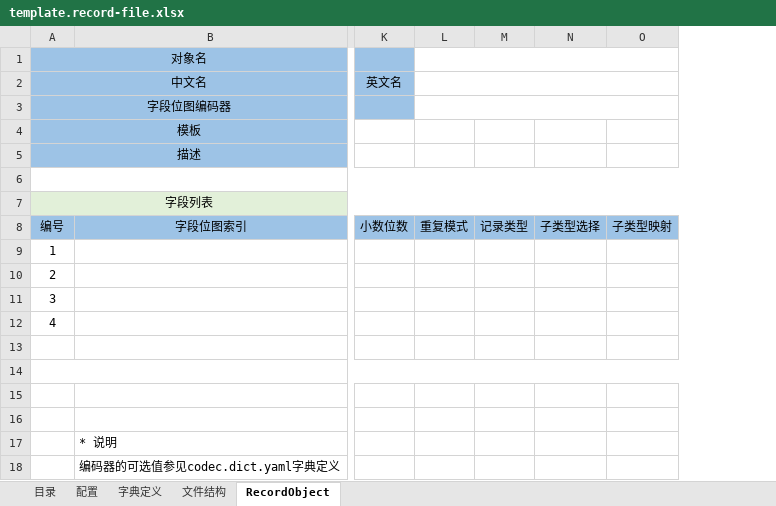
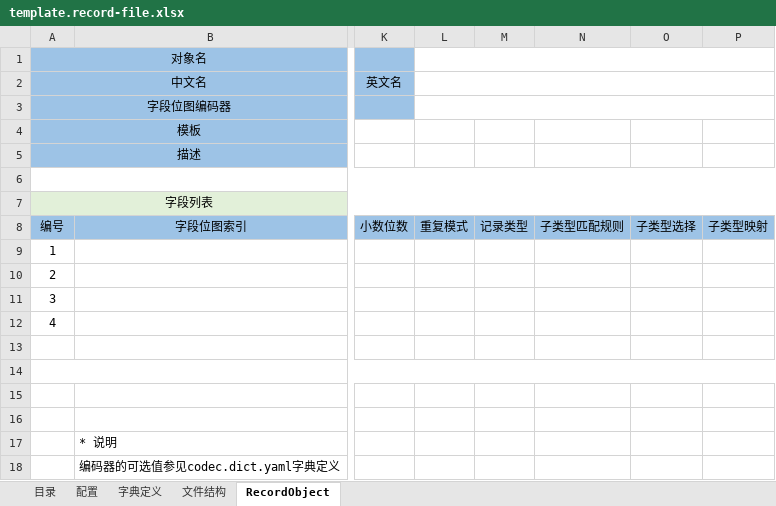
Before and after one commit to entropy-cloud/nop-entropy, an Excel workbook: nop-record/src/main/resources/_vfs/nop/record/imp/template.record-file.xlsx, sheet RecordObject, drawn as a sheet; only a part is shown, gaps mark what is left out; values as stored, in another font and other column widths than the file's, no borders; the diff names each change by its address in the sheet, - before the commit and + after, or states it on an @@ line.

```diff
--- a/nop-record/src/main/resources/_vfs/nop/record/imp/template.record-file.xlsx (sheet RecordObject)
+++ b/nop-record/src/main/resources/_vfs/nop/record/imp/template.record-file.xlsx (sheet RecordObject)
+column N, row 8: 子类型匹配规则
```
Also changed, not shown: 22 other files.
